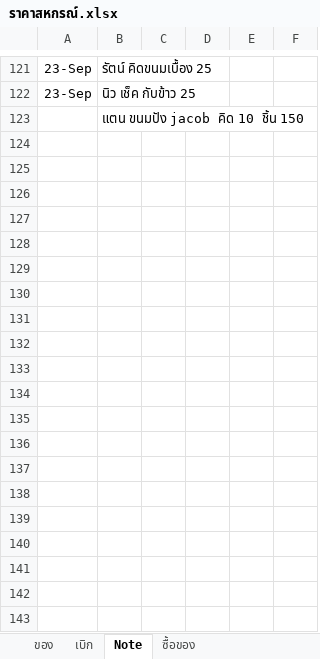
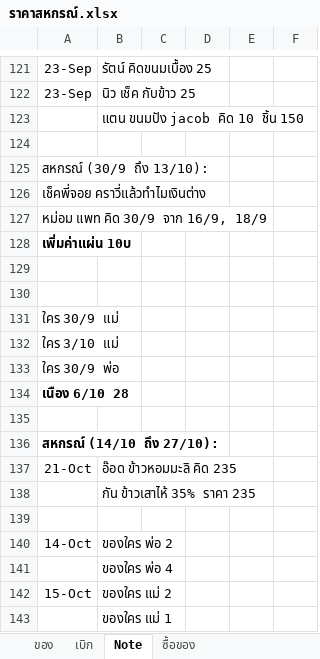
Before and after one commit to kki32/myCashier, an Excel workbook: Archive/ราคาสหกรณ์.xlsx, sheet Note, drawn as a sheet; only a part is shown, gaps mark what is left out; values as stored, in another font and other column widths than the file's, no borders; the diff covers the shown part only; the diff names each change by its address in the sheet, - before the commit and + after, or states it on an @@ line.

```diff
--- a/Archive/ราคาสหกรณ์.xlsx (sheet Note)
+++ b/Archive/ราคาสหกรณ์.xlsx (sheet Note)
+row 124: (empty)
+row 125: สหกรณ์ (30/9 ถึง 13/10):
+row 126: เช็คพี่จอย คราวี่แล้วทำไมเงินต่าง
+row 127: หม่อม แพท คิด 30/9 จาก 16/9, 18/9
+row 128: เพิ่มค่าแผ่น 10บ
+row 129: (empty)
+row 130: (empty)
+row 131: ใคร 30/9 แม่
+row 132: ใคร 3/10 แม่
+row 133: ใคร 30/9 พ่อ
+row 134: เนือง 6/10 28
+row 135: (empty)
+row 136: สหกรณ์ (14/10 ถึง 27/10):
+row 137: 21-Oct | อ๊อด ข้าวหอมมะลิ คิด 235
+row 138:  | กัน ข้าวเสาไห้ 35% ราคา 235
+row 139: (empty)
+row 140: 14-Oct | ของใคร พ่อ 2
+row 141:  | ของใคร พ่อ 4
+row 142: 15-Oct | ของใคร แม่ 2
+row 143:  | ของใคร แม่ 1
```
Also changed, not shown: 10 added rows and 8 edited cells elsewhere in this sheet, sheet ของ, sheet เบิก, 6 other files.
